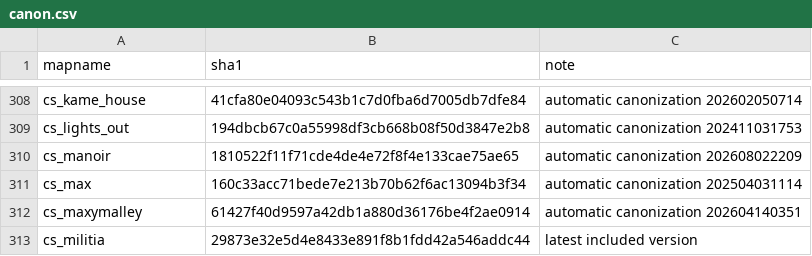
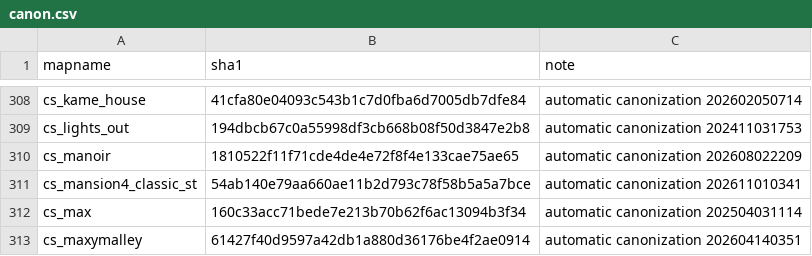
Before and after one commit to srcwr/maps-cstrike, a CSV file: canon.csv, drawn as a sheet; only a part is shown, gaps mark what is left out; the shorter side is filled out with more unchanged rows; the diff names each change by its address in the sheet, - before the commit and + after, or states it on an @@ line.

```diff
--- a/canon.csv
+++ b/canon.csv
+row 311: cs_mansion4_classic_st | 54ab140e79aa660ae11b2d793c78f58b5a5a7bce | automatic canonization 202611010341
```
Also changed, not shown: downloader-state/gamebanana-modified-times.csv, recently_added.csv, 2 other files.
